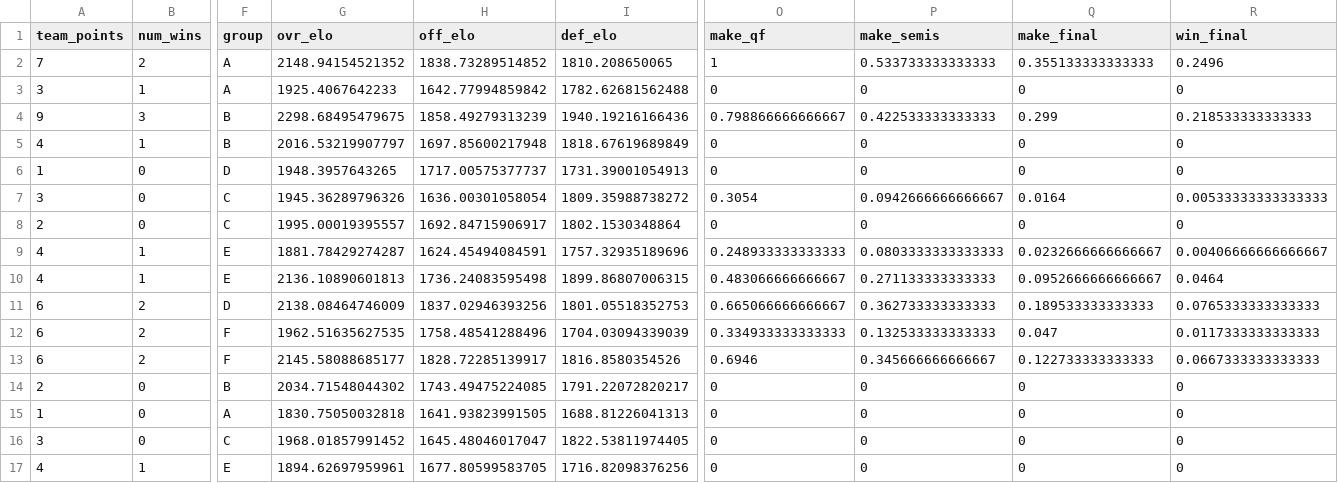
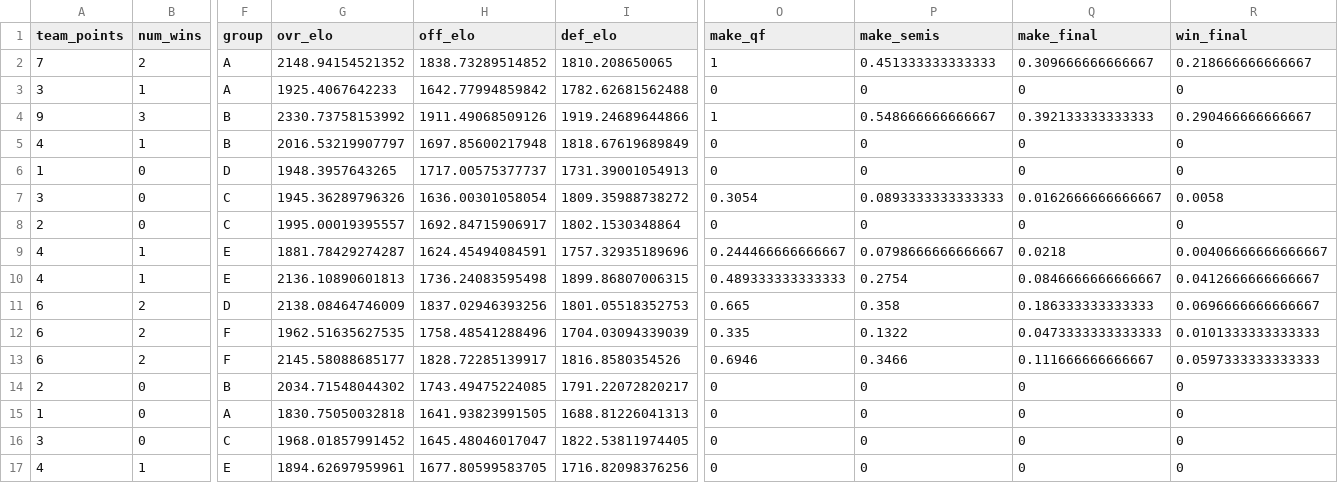
Before and after one commit to zecellomaster/tprdatarepo, a CSV file: 2024 Euro/EuroTournamentOdds.csv, drawn as a sheet; only a part is shown, gaps mark what is left out; the diff covers the shown part only; the diff names each change by its address in the sheet, - before the commit and + after, or states it on an @@ line.

```diff
--- a/2024 Euro/EuroTournamentOdds.csv
+++ b/2024 Euro/EuroTournamentOdds.csv
-P2 (make_semis): 0.533733333333333
+P2 (make_semis): 0.451333333333333
-Q2 (make_final): 0.355133333333333
+Q2 (make_final): 0.309666666666667
-R2 (win_final): 0.2496
+R2 (win_final): 0.218666666666667
-G4 (ovr_elo): 2298.68495479675
+G4 (ovr_elo): 2330.73758153992
-H4 (off_elo): 1858.49279313239
+H4 (off_elo): 1911.49068509126
-I4 (def_elo): 1940.19216166436
+I4 (def_elo): 1919.24689644866
-O4 (make_qf): 0.798866666666667
+O4 (make_qf): 1
-P4 (make_semis): 0.422533333333333
+P4 (make_semis): 0.548666666666667
-Q4 (make_final): 0.299
+Q4 (make_final): 0.392133333333333
-R4 (win_final): 0.218533333333333
+R4 (win_final): 0.290466666666667
-P7 (make_semis): 0.0942666666666667
+P7 (make_semis): 0.0893333333333333
-Q7 (make_final): 0.0164
+Q7 (make_final): 0.0162666666666667
-R7 (win_final): 0.00533333333333333
+R7 (win_final): 0.0058
-O9 (make_qf): 0.248933333333333
+O9 (make_qf): 0.244466666666667
-P9 (make_semis): 0.0803333333333333
+P9 (make_semis): 0.0798666666666667
-Q9 (make_final): 0.0232666666666667
+Q9 (make_final): 0.0218
-O10 (make_qf): 0.483066666666667
+O10 (make_qf): 0.489333333333333
-P10 (make_semis): 0.271133333333333
+P10 (make_semis): 0.2754
-Q10 (make_final): 0.0952666666666667
+Q10 (make_final): 0.0846666666666667
-R10 (win_final): 0.0464
+R10 (win_final): 0.0412666666666667
-O11 (make_qf): 0.665066666666667
+O11 (make_qf): 0.665
-P11 (make_semis): 0.362733333333333
+P11 (make_semis): 0.358
-Q11 (make_final): 0.189533333333333
+Q11 (make_final): 0.186333333333333
-R11 (win_final): 0.0765333333333333
+R11 (win_final): 0.0696666666666667
-O12 (make_qf): 0.334933333333333
+O12 (make_qf): 0.335
-P12 (make_semis): 0.132533333333333
+P12 (make_semis): 0.1322
-Q12 (make_final): 0.047
+Q12 (make_final): 0.0473333333333333
-R12 (win_final): 0.0117333333333333
+R12 (win_final): 0.0101333333333333
-P13 (make_semis): 0.345666666666667
+P13 (make_semis): 0.3466
-Q13 (make_final): 0.122733333333333
+Q13 (make_final): 0.111666666666667
-R13 (win_final): 0.0667333333333333
+R13 (win_final): 0.0597333333333333
```
Also changed, not shown: 21 edited cells elsewhere in this file, 2024 Euro/EuroRefinedScoreTable.csv, 2024 Euro/EuroStoredScoreTable.csv, 4 other files.
